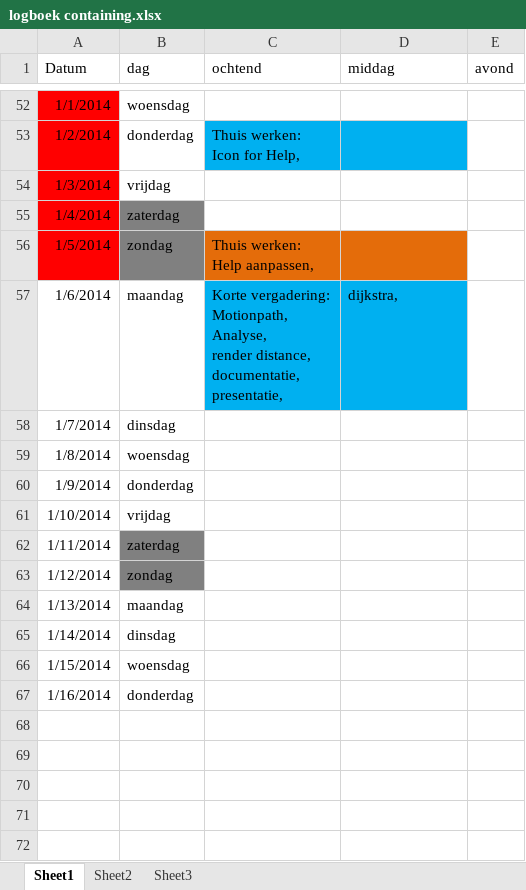
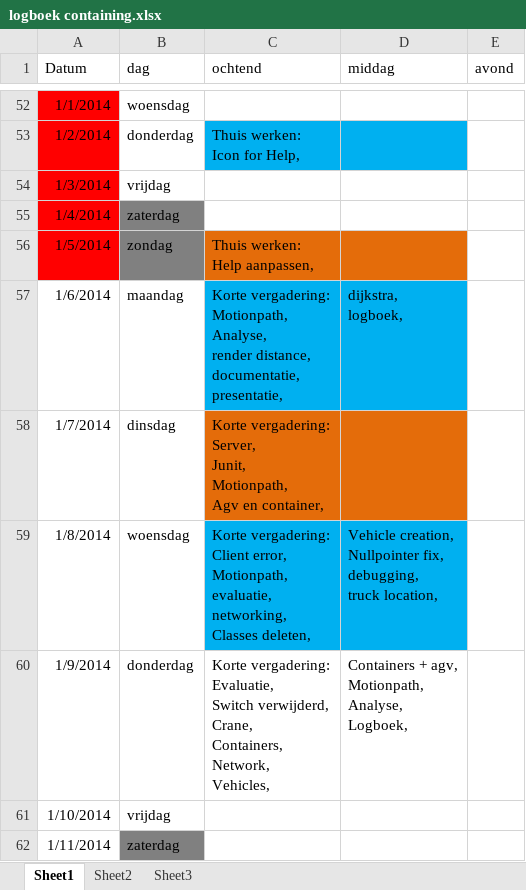
Before and after one commit to GRAAFYME/ContainingJ2P2P, an Excel workbook: Documentatie/Logboeken/logboek containing.xlsx, sheet Sheet1, drawn as a sheet; only a part is shown, gaps mark what is left out; the shorter side is filled out with more unchanged rows; values as stored, in another font and other column widths than the file's, no borders; ↵ is a line break in a cell; the diff names each change by its address in the sheet, - before the commit and + after, or states it on an @@ line.

Commit message:
Documentatie: Logboek

```diff
--- a/Documentatie/Logboeken/logboek containing.xlsx (sheet Sheet1)
+++ b/Documentatie/Logboeken/logboek containing.xlsx (sheet Sheet1)
-D57 (middag): dijkstra,
+D57 (middag): dijkstra, ↵ logboek,
-C58 (ochtend): (empty)
+C58 (ochtend): Korte vergadering: ↵ Server, ↵ Junit, ↵ Motionpath, ↵ Agv en container,
-C58:D58 fill: none
+C58:D58 fill: #E46C0A
-C59 (ochtend): (empty)
+C59 (ochtend): Korte vergadering: ↵ Client error, ↵ Motionpath, ↵ evaluatie, ↵ networking, ↵ Classes deleten,
-C59:D59 fill: none
+C59:D59 fill: #00B0F0
-D59 (middag): (empty)
+D59 (middag): Vehicle creation, ↵ Nullpointer fix, ↵ debugging, ↵ truck location,
-C60 (ochtend): (empty)
+C60 (ochtend): Korte vergadering: ↵ Evaluatie, ↵ Switch verwijderd, ↵ Crane, ↵ Containers, ↵ Network, ↵ Vehicles,
-D60 (middag): (empty)
+D60 (middag): Containers + agv, ↵ Motionpath, ↵ Analyse, ↵ Logboek,
```
